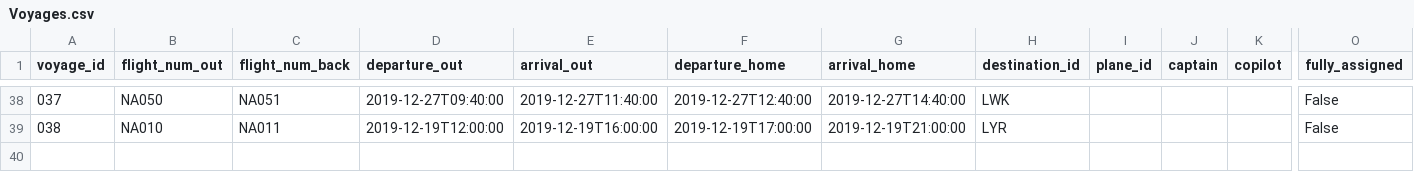
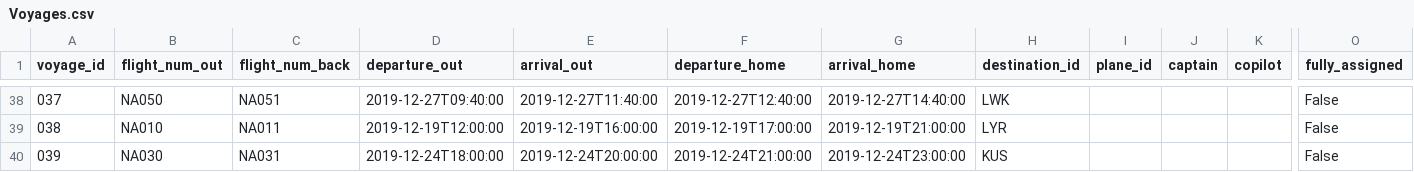
Before and after one commit to svana00/NaN-Air-code, a CSV file: csv_files/Voyages.csv, drawn as a sheet; only a part is shown, gaps mark what is left out; rows hold the shown columns only; the diff names each change by its address in the sheet, - before the commit and + after, or states it on an @@ line.

```diff
--- a/csv_files/Voyages.csv
+++ b/csv_files/Voyages.csv
+row 40: 039 | NA030 | NA031 | 2019-12-24T18:00:00 | 2019-12-24T20:00:00 | 2019-12-24T21:00:00 | 2019-12-24T23:00:00 | KUS |  |  |  | False
```
Also changed, not shown: 17 other files.
